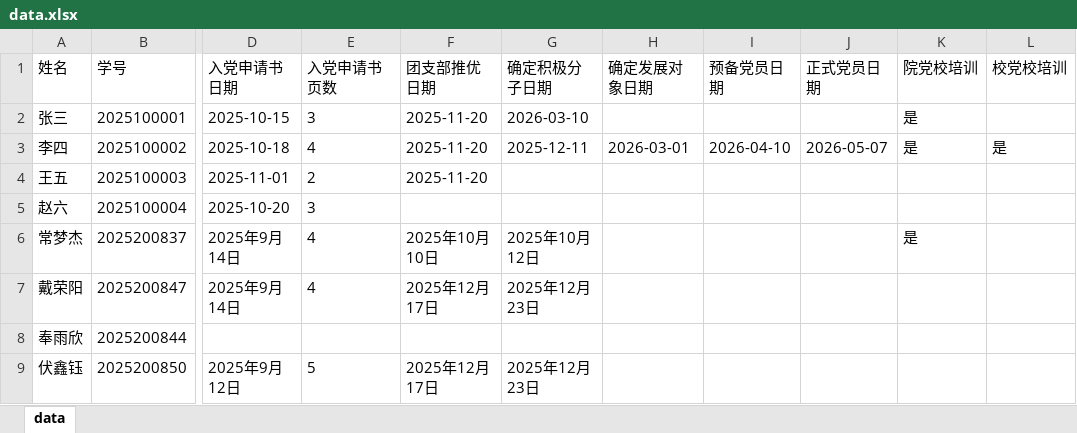
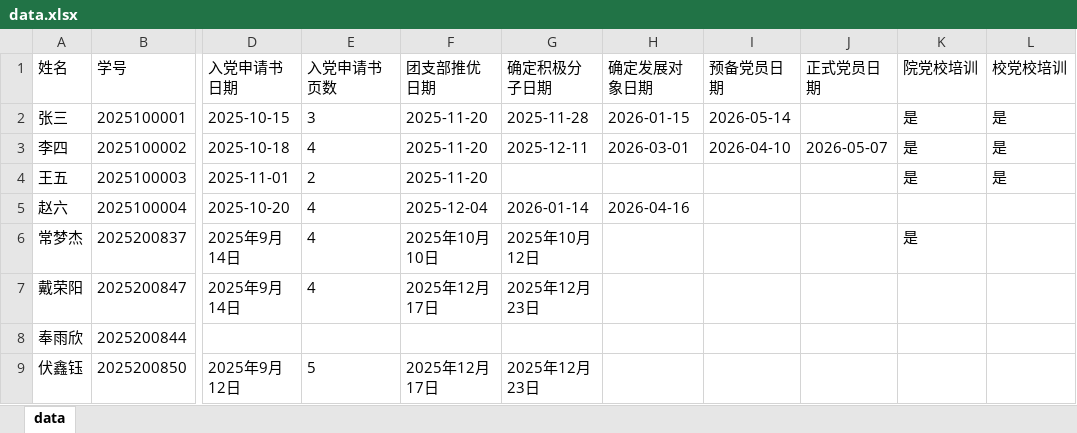
Before and after one commit to EliotRyan/party_progress, an Excel workbook: data.xlsx, sheet data, drawn as a sheet; only a part is shown, gaps mark what is left out; values as stored, in another font and other column widths than the file's, no borders; the diff names each change by its address in the sheet, - before the commit and + after, or states it on an @@ line.

Commit message:
更新data.xlsx

```diff
--- a/data.xlsx (sheet data)
+++ b/data.xlsx (sheet data)
-G2 (确定积极分子日期): 2026-03-10
+G2 (确定积极分子日期): 2025-11-28
-H2 (确定发展对象日期): (empty)
+H2 (确定发展对象日期): 2026-01-15
-I2 (预备党员日期): (empty)
+I2 (预备党员日期): 2026-05-14
-L2 (校党校培训): (empty)
+L2 (校党校培训): 是
-K4 (院党校培训): (empty)
+K4 (院党校培训): 是
-L4 (校党校培训): (empty)
+L4 (校党校培训): 是
-E5 (入党申请书页数): 3
+E5 (入党申请书页数): 4
-F5 (团支部推优日期): (empty)
+F5 (团支部推优日期): 2025-12-04
-G5 (确定积极分子日期): (empty)
+G5 (确定积极分子日期): 2026-01-14
-H5 (确定发展对象日期): (empty)
+H5 (确定发展对象日期): 2026-04-16
```
